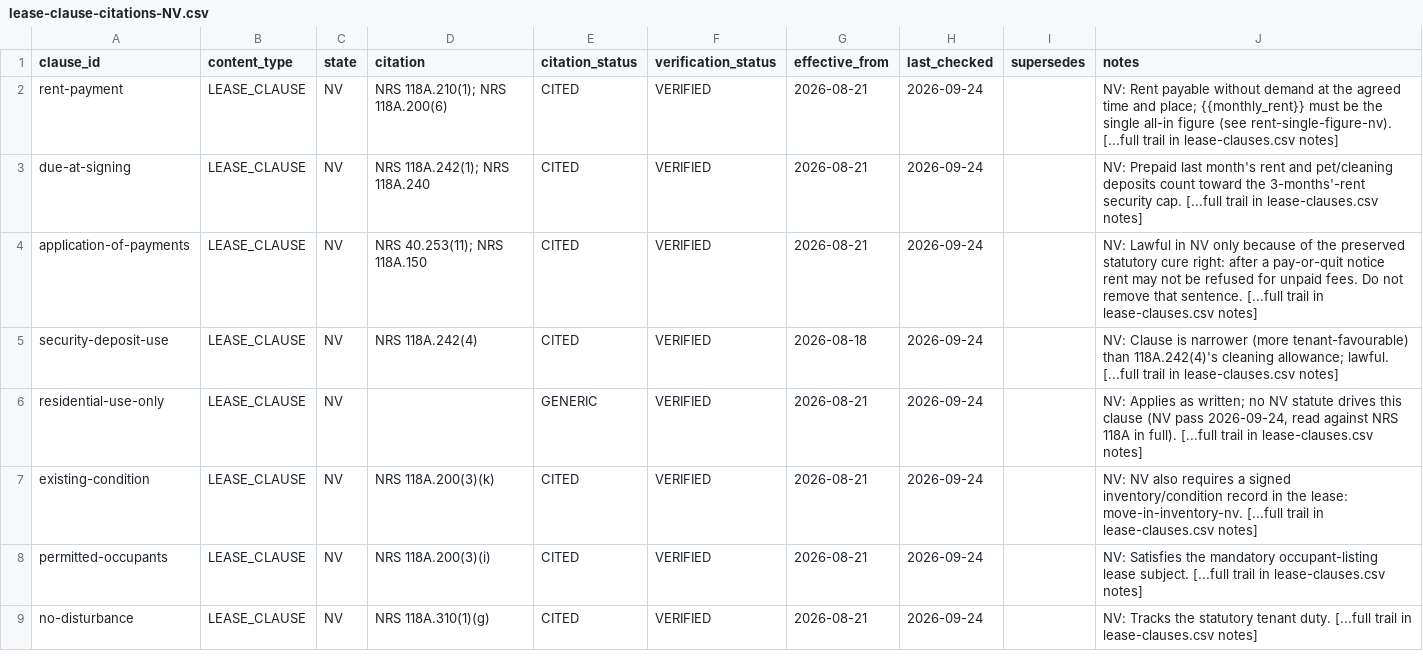
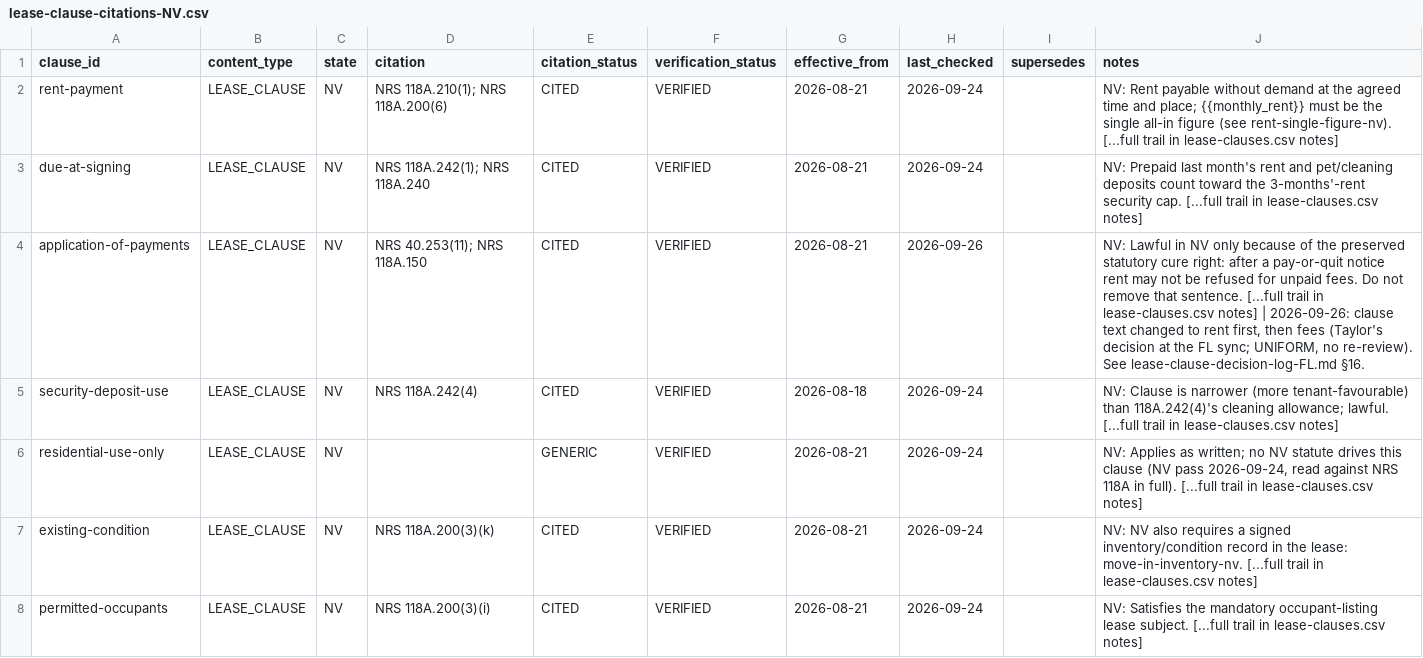
Before and after one commit to tsteinbaugh/property-manager-landlord-app, a CSV file: lease-clause-citations-NV.csv, drawn as a sheet; only a part is shown; the shorter side is filled out with more unchanged rows.

```diff
--- a/lease-clause-citations-NV.csv
+++ b/lease-clause-citations-NV.csv
@@ -3,3 +3,3 @@ rent-payment,LEASE_CLAUSE,NV,NRS 118A.210(1); NRS 118A.200(6),CITED,VERIFIED,202
 due-at-signing,LEASE_CLAUSE,NV,NRS 118A.242(1); NRS 118A.240,CITED,VERIFIED,2026-08-21,2026-09-24,,NV: Prepaid last month's rent and pet/cleaning deposits count toward the 3-months'-rent security cap. [...full trail in lease-clauses.csv notes]
-application-of-payments,LEASE_CLAUSE,NV,NRS 40.253(11); NRS 118A.150,CITED,VERIFIED,2026-08-21,2026-09-24,,NV: Lawful in NV only because of the preserved statutory cure right: after a pay-or-quit notice rent may not be refused for unpaid fees. Do not remove that sentence. [...full trail in lease-clauses.csv notes]
+application-of-payments,LEASE_CLAUSE,NV,NRS 40.253(11); NRS 118A.150,CITED,VERIFIED,2026-08-21,2026-09-26,,"NV: Lawful in NV only because of the preserved statutory cure right: after a pay-or-quit notice rent may not be refused for unpaid fees. Do not remove that sentence. [...full trail in lease-clauses.csv notes] | 2026-09-26: clause text changed to rent first, then fees (Taylor's decision at the FL sync; UNIFORM, no re-review). See lease-clause-decision-log-FL.md §16."
 security-deposit-use,LEASE_CLAUSE,NV,NRS 118A.242(4),CITED,VERIFIED,2026-08-18,2026-09-24,,NV: Clause is narrower (more tenant-favourable) than 118A.242(4)'s cleaning allowance; lawful. [...full trail in lease-clauses.csv notes]
```
Also changed, not shown: lease-clause-citations-CA.csv, lease-clause-citations-CO.csv, 32 other files.
